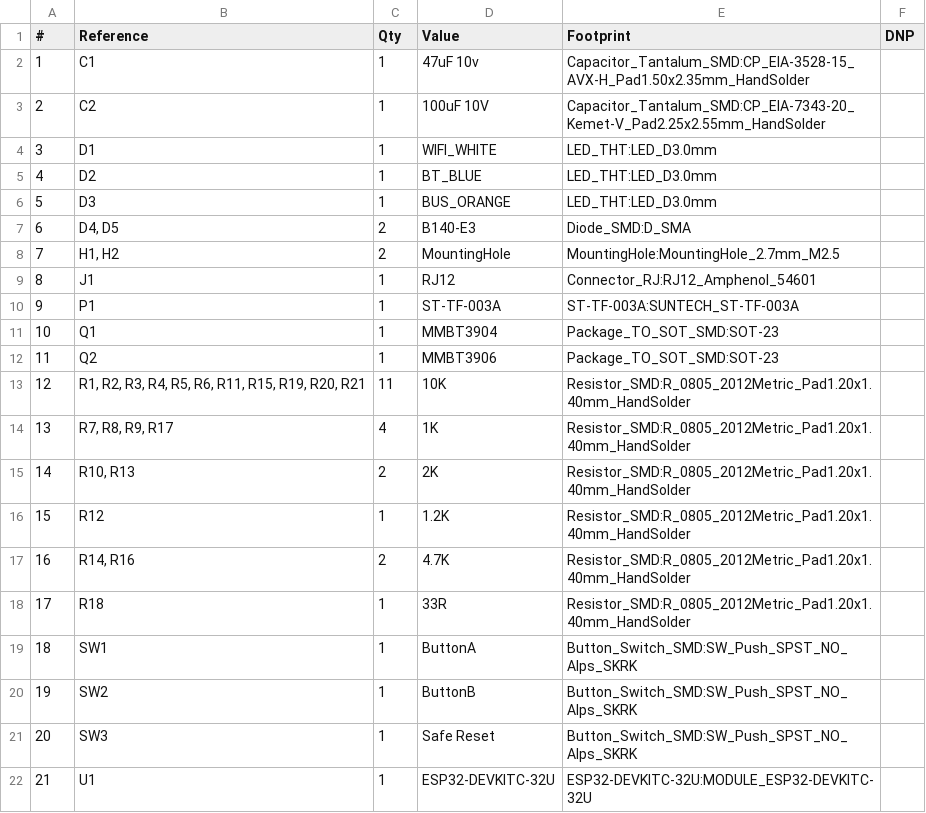
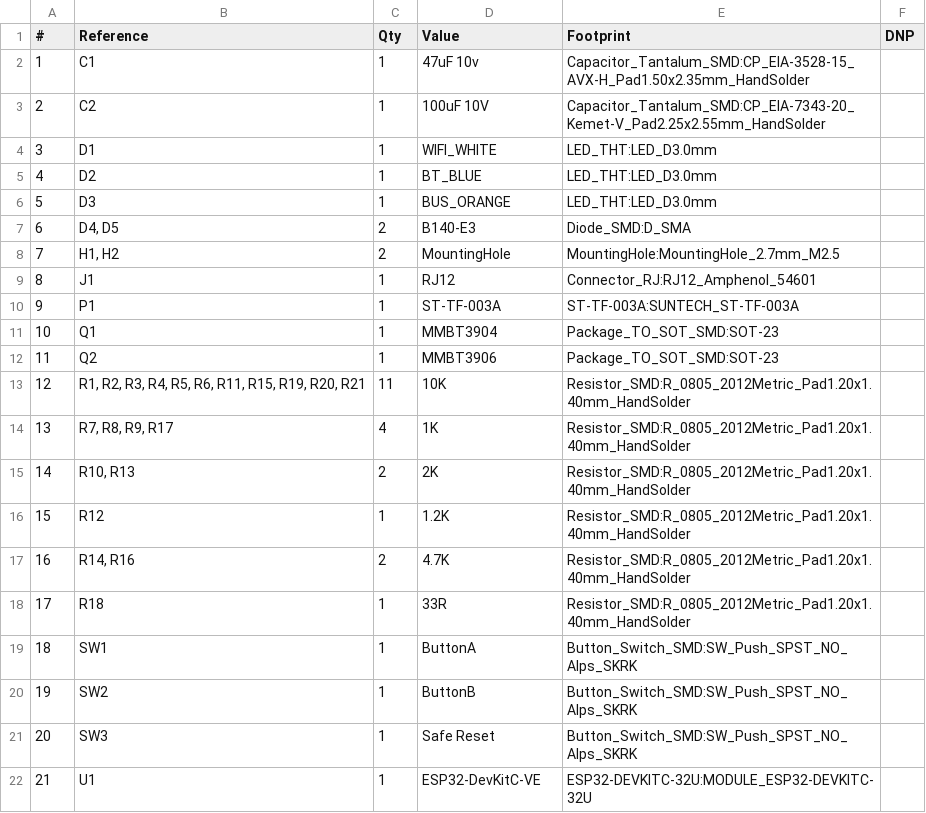
Before and after one commit to djtersteegc/fujinet-adam-hardware, a CSV file: fujinet-adam-devkit-mini/fujinet-adam-devkit-mini.csv, drawn as a sheet.

```diff
--- a/fujinet-adam-devkit-mini/fujinet-adam-devkit-mini.csv
+++ b/fujinet-adam-devkit-mini/fujinet-adam-devkit-mini.csv
@@ -21,2 +21,2 @@
 "20","SW3","1","Safe Reset","Button_Switch_SMD:SW_Push_SPST_NO_Alps_SKRK",""
-"21","U1","1","ESP32-DEVKITC-32U","ESP32-DEVKITC-32U:MODULE_ESP32-DEVKITC-32U",""
+"21","U1","1","ESP32-DevKitC-VE","ESP32-DEVKITC-32U:MODULE_ESP32-DEVKITC-32U",""
```
Also changed, not shown: fujinet-adam-devkit-smd/fujinet-adam-devkit-smd.csv, 12 other files.
